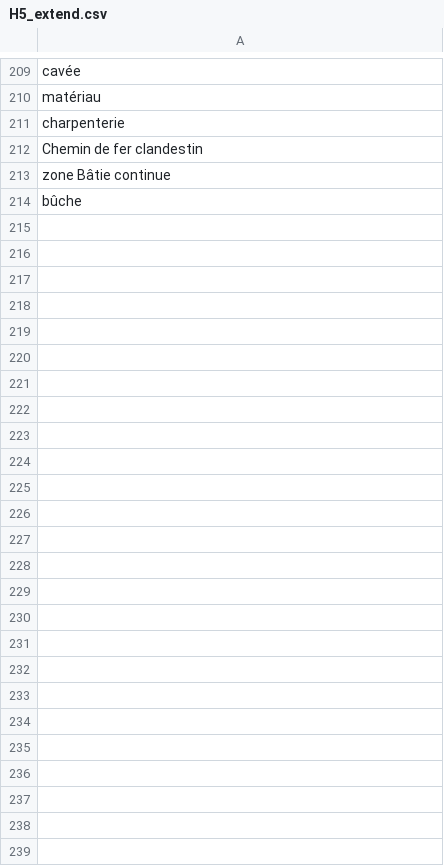
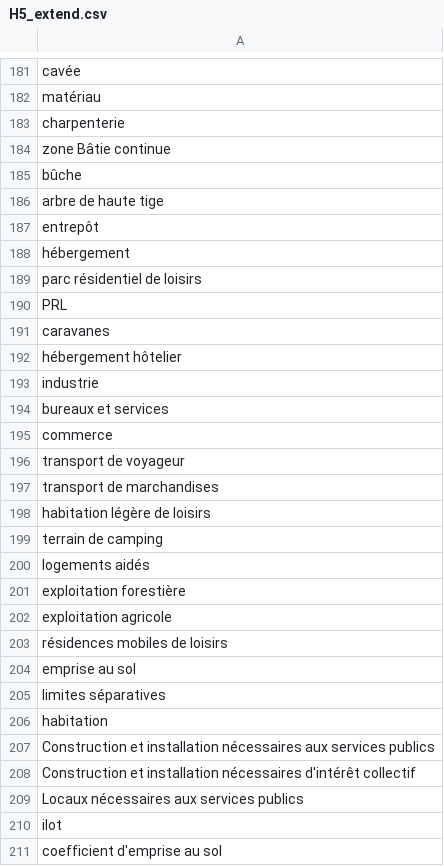
Before and after one commit to rdius/herelles_NER, a CSV file: data/H5_extend.csv, drawn as a sheet; only a part is shown, gaps mark what is left out; the diff covers the shown part only.

```diff
--- a/data/H5_extend.csv
+++ b/data/H5_extend.csv
@@ -211,4 +183,29 @@ matériau
 charpenterie
-Chemin de fer clandestin
 zone Bâtie continue
 bûche
+arbre de haute tige
+entrepôt
+hébergement
+parc résidentiel de loisirs
+PRL
+caravanes
+hébergement hôtelier
+industrie
+bureaux et services
+commerce
+transport de voyageur
+transport de marchandises
+habitation légère de loisirs
+terrain de camping
+logements aidés
+exploitation forestière
+exploitation agricole
+résidences mobiles de loisirs
+emprise au sol
+limites séparatives
+habitation
+Construction et installation nécessaires aux services publics
+Construction et installation nécessaires d'intérêt collectif
+Locaux nécessaires aux services publics
+ilot
+coefficient d'emprise au sol
```
Also changed, not shown: 28 removed rows elsewhere in this file, data/H3_extend.csv, data/H4_extend.csv, 10 other files.
